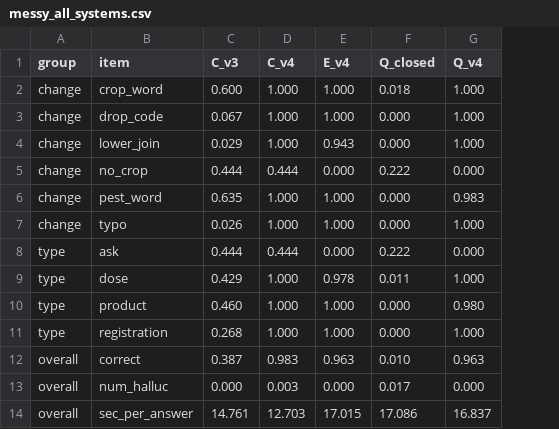
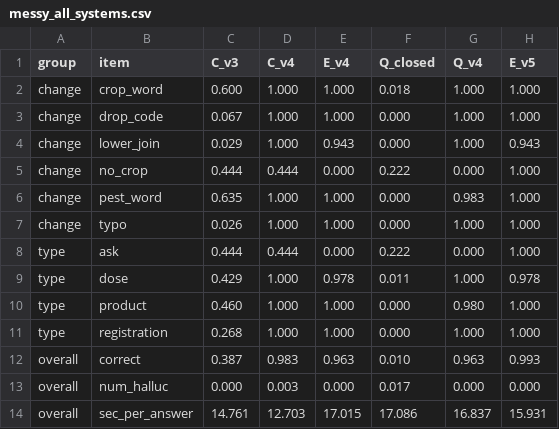
Before and after one commit to nadim7009/krishiguard, a CSV file: results/messy_all_systems.csv, drawn as a sheet; the diff names each change by its address in the sheet, - before the commit and + after, or states it on an @@ line.

```diff
--- a/results/messy_all_systems.csv
+++ b/results/messy_all_systems.csv
+column H (E_v5), rows 2-14: 1.000 | 1.000 | 0.943 | 1.000 | 1.000 | 1.000 | 1.000 | 0.978 | 1.000 | 1.000 | 0.993 | 0.000 | 15.931
```
Also changed, not shown: 1 other file.
